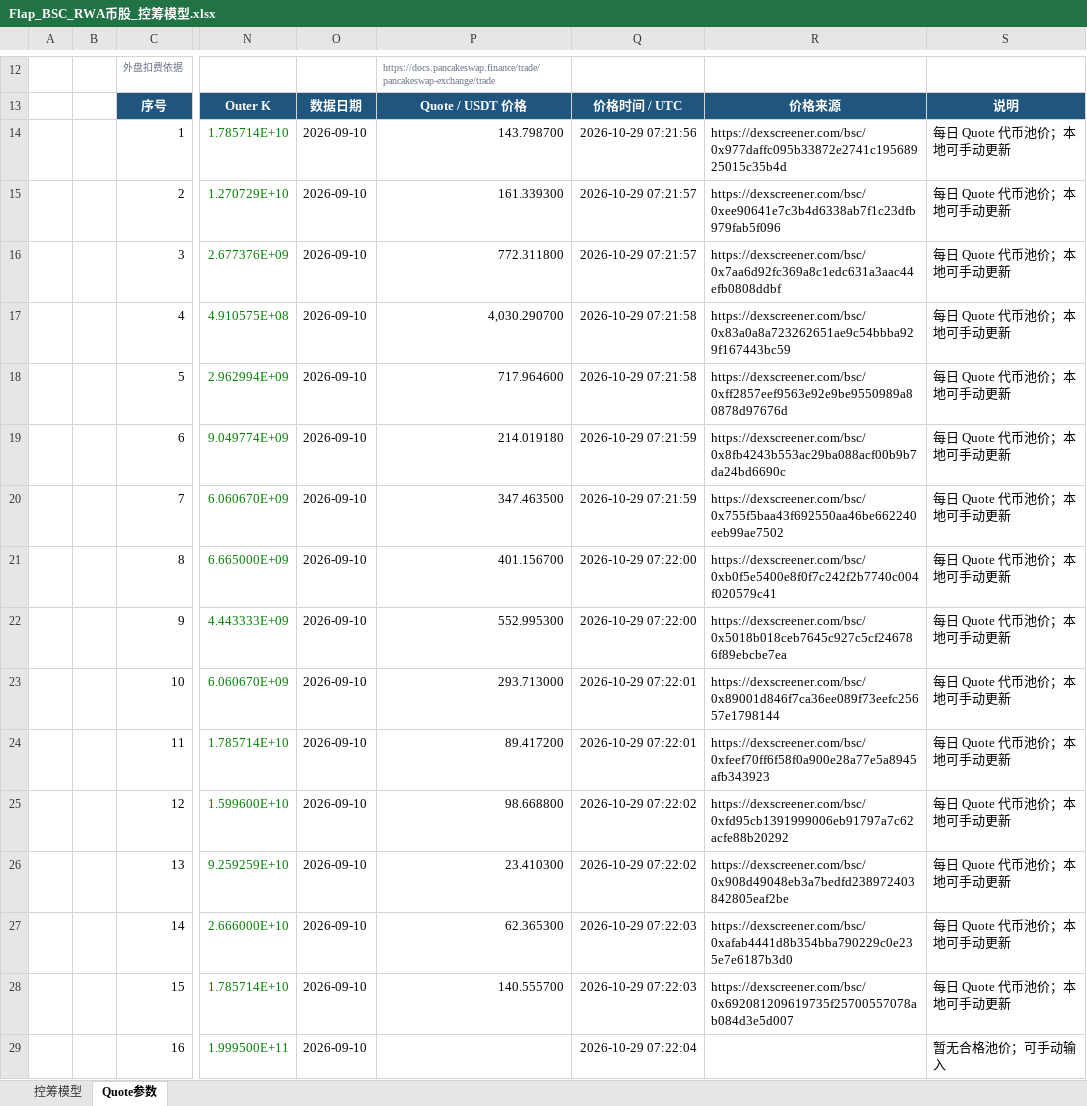
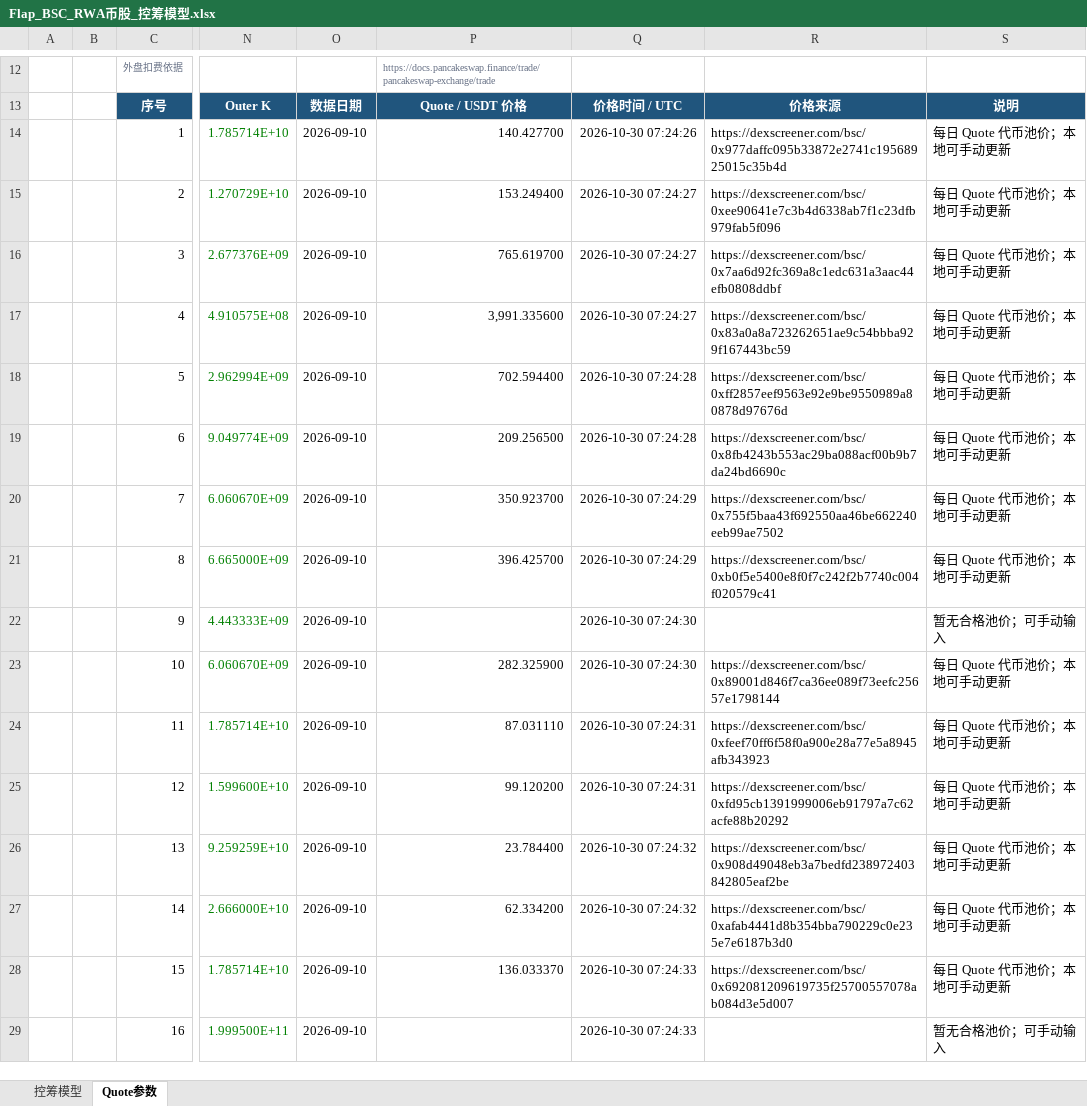
Before and after one commit to bella07021/stock-quote-route-liquidity, an Excel workbook: excel/latest/Flap_BSC_RWA币股_控筹模型.xlsx, sheet Quote参数, drawn as a sheet; only a part is shown, gaps mark what is left out; values as stored, in another font and other column widths than the file's, no borders; the diff covers the shown part only; the diff names each change by its address in the sheet, - before the commit and + after, or states it on an @@ line.

```diff
--- a/excel/latest/Flap_BSC_RWA币股_控筹模型.xlsx (sheet Quote参数)
+++ b/excel/latest/Flap_BSC_RWA币股_控筹模型.xlsx (sheet Quote参数)
-P14: 143.798700
+P14: 140.427700
-Q14: 2026-10-29 07:21:56
+Q14: 2026-10-30 07:24:26
-P15: 161.339300
+P15: 153.249400
-Q15:Q16: 2026-10-29 07:21:57
+Q15:Q16: 2026-10-30 07:24:27
-P16: 772.311800
+P16: 765.619700
-P17: 4,030.290700
+P17: 3,991.335600
-Q17: 2026-10-29 07:21:58
+Q17: 2026-10-30 07:24:27
-P18: 717.964600
+P18: 702.594400
-Q18: 2026-10-29 07:21:58
+Q18: 2026-10-30 07:24:28
-P19: 214.019180
+P19: 209.256500
-Q19: 2026-10-29 07:21:59
+Q19: 2026-10-30 07:24:28
-P20: 347.463500
+P20: 350.923700
-Q20: 2026-10-29 07:21:59
+Q20: 2026-10-30 07:24:29
-P21: 401.156700
+P21: 396.425700
-Q21: 2026-10-29 07:22:00
+Q21: 2026-10-30 07:24:29
-P22: 552.995300
+P22: (empty)
-Q22: 2026-10-29 07:22:00
+Q22: 2026-10-30 07:24:30
-R22: https://dexscreener.com/bsc/0x5018b018ceb7645c927c5cf246786f89ebcbe7ea
+R22: (empty)
-S22: 每日 Quote 代币池价；本地可手动更新
+S22: 暂无合格池价；可手动输入
-P23: 293.713000
+P23: 282.325900
-Q23: 2026-10-29 07:22:01
+Q23: 2026-10-30 07:24:30
-P24: 89.417200
+P24: 87.031110
-Q24: 2026-10-29 07:22:01
+Q24: 2026-10-30 07:24:31
-P25: 98.668800
+P25: 99.120200
-Q25: 2026-10-29 07:22:02
+Q25: 2026-10-30 07:24:31
-P26: 23.410300
+P26: 23.784400
-Q26: 2026-10-29 07:22:02
+Q26: 2026-10-30 07:24:32
-P27: 62.365300
+P27: 62.334200
-Q27: 2026-10-29 07:22:03
+Q27: 2026-10-30 07:24:32
-P28: 140.555700
+P28: 136.033370
-Q28: 2026-10-29 07:22:03
+Q28: 2026-10-30 07:24:33
-Q29: 2026-10-29 07:22:04
+Q29: 2026-10-30 07:24:33
```
Also changed, not shown: 13 edited cells elsewhere in this sheet, excel/latest/Flap_MYX_控筹模型.xlsx, excel/latest/FourMeme_4Stock_BNC4_控筹模型.xlsx, 4 other files.
